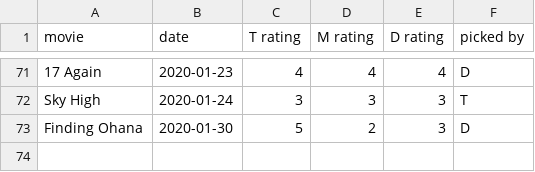
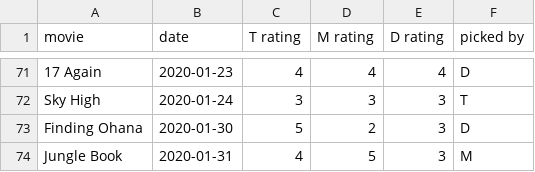
Before and after one commit to cowmatty/movies, a CSV file: movies.csv, drawn as a sheet; only a part is shown, gaps mark what is left out; the diff names each change by its address in the sheet, - before the commit and + after, or states it on an @@ line.

Commit message:
add jungle book

```diff
--- a/movies.csv
+++ b/movies.csv
+row 74: Jungle Book | 2020-01-31 | 4 | 5 | 3 | M
```
